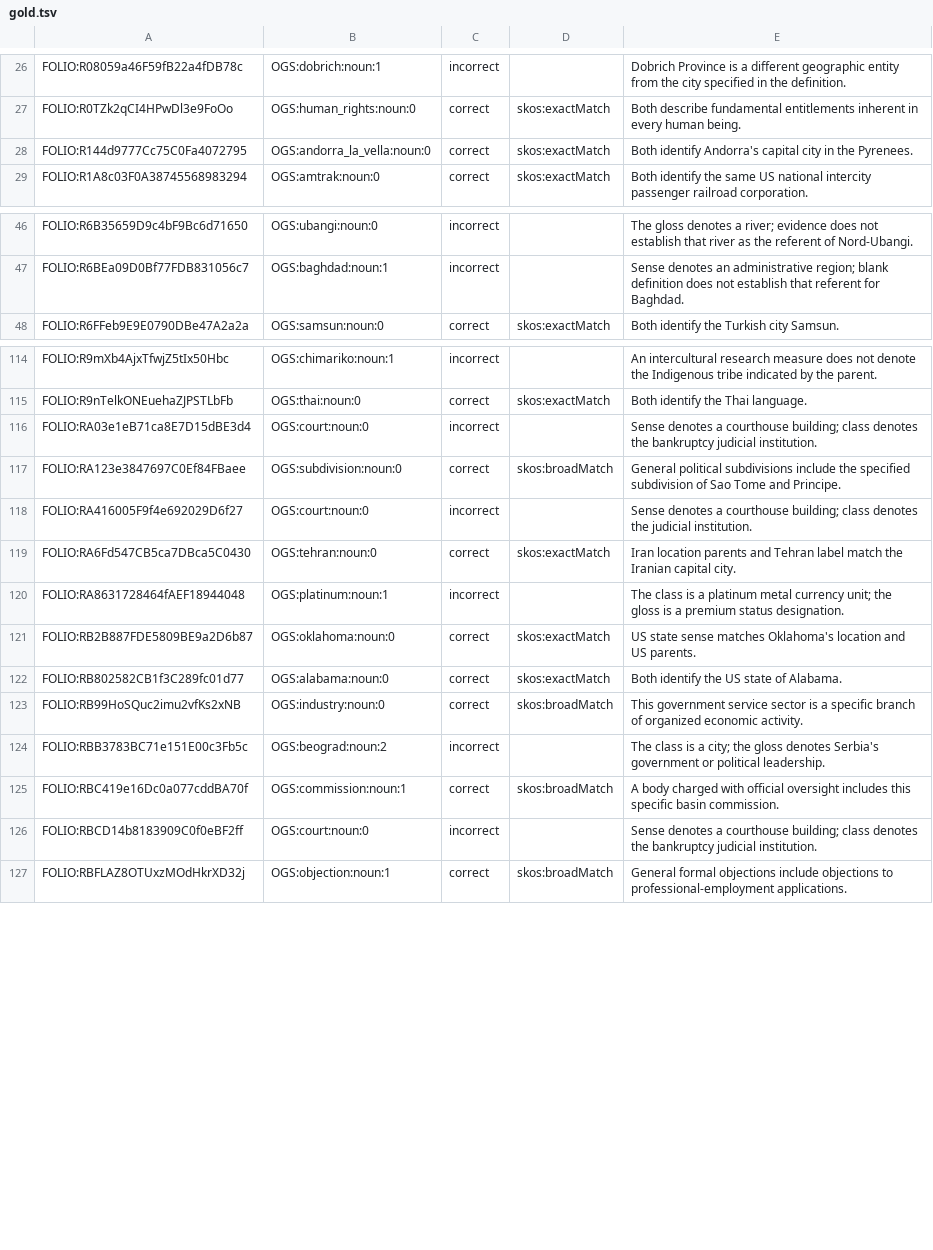
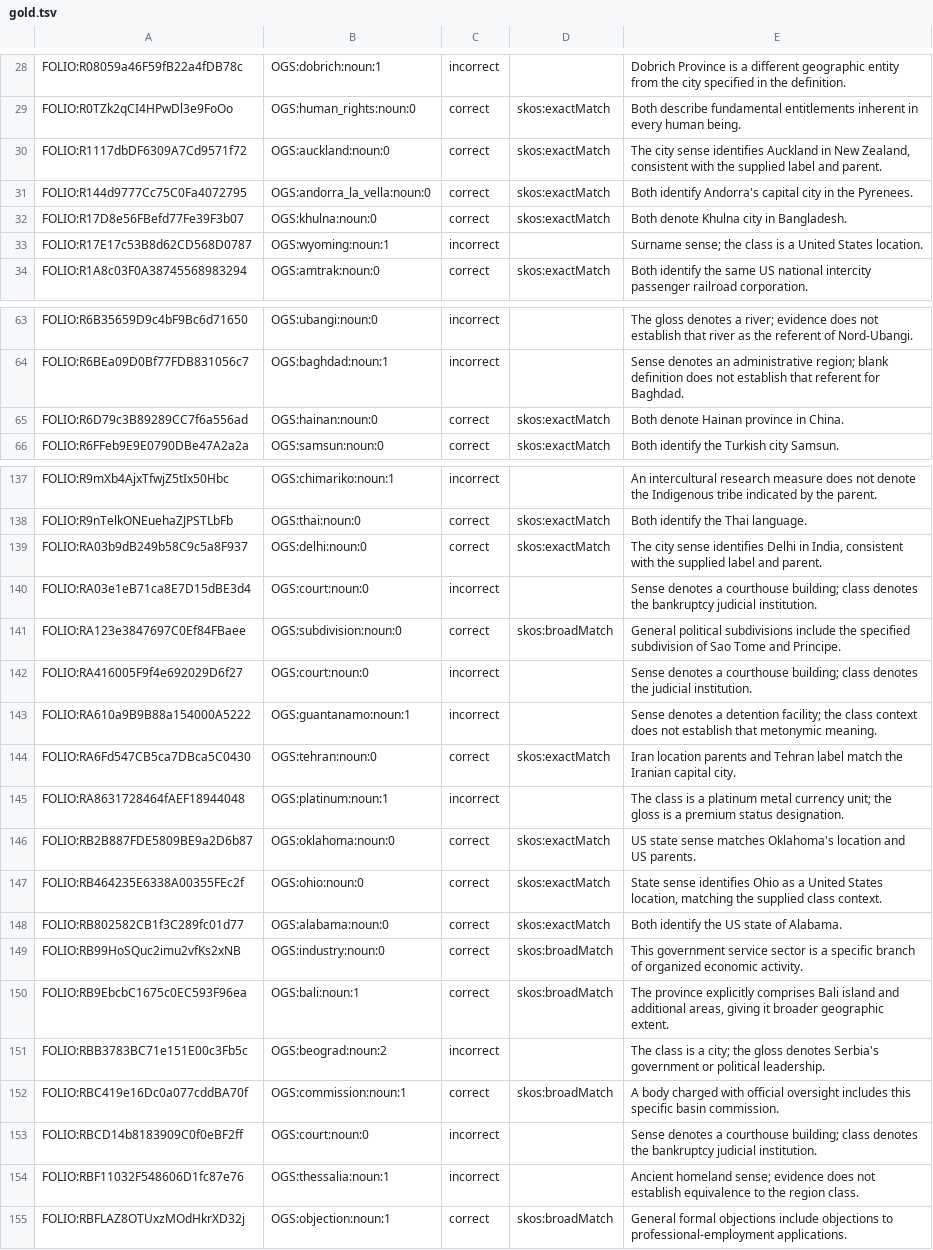
Before and after one commit to damienriehl/FOLIO, a TSV file: mappings/opengloss/eval/gold.tsv, drawn as a sheet; only a part is shown, gaps mark what is left out; the diff covers the shown part only; the diff names each change by its address in the sheet, - before the commit and + after, or states it on an @@ line.

```diff
--- a/mappings/opengloss/eval/gold.tsv
+++ b/mappings/opengloss/eval/gold.tsv
+row 30: FOLIO:R1117dbDF6309A7Cd9571f72 | OGS:auckland:noun:0 | correct | skos:exactMatch | The city sense identifies Auckland in New Zealand, consistent with the supplied label and parent.
+row 32: FOLIO:R17D8e56FBefd77Fe39F3b07 | OGS:khulna:noun:0 | correct | skos:exactMatch | Both denote Khulna city in Bangladesh.
+row 33: FOLIO:R17E17c53B8d62CD568D0787 | OGS:wyoming:noun:1 | incorrect |  | Surname sense; the class is a United States location.
+row 65: FOLIO:R6D79c3B89289CC7f6a556ad | OGS:hainan:noun:0 | correct | skos:exactMatch | Both denote Hainan province in China.
+row 139: FOLIO:RA03b9dB249b58C9c5a8F937 | OGS:delhi:noun:0 | correct | skos:exactMatch | The city sense identifies Delhi in India, consistent with the supplied label and parent.
+row 143: FOLIO:RA610a9B9B88a154000A5222 | OGS:guantanamo:noun:1 | incorrect |  | Sense denotes a detention facility; the class context does not establish that metonymic meaning.
+row 147: FOLIO:RB464235E6338A00355FEc2f | OGS:ohio:noun:0 | correct | skos:exactMatch | State sense identifies Ohio as a United States location, matching the supplied class context.
+row 150: FOLIO:RB9EbcbC1675c0EC593F96ea | OGS:bali:noun:1 | correct | skos:broadMatch | The province explicitly comprises Bali island and additional areas, giving it broader geographic extent.
+row 154: FOLIO:RBF11032F548606D1fc87e76 | OGS:thessalia:noun:1 | incorrect |  | Ancient homeland sense; evidence does not establish equivalence to the region class.
```
Also changed, not shown: 23 added rows elsewhere in this file, 5 other files.
